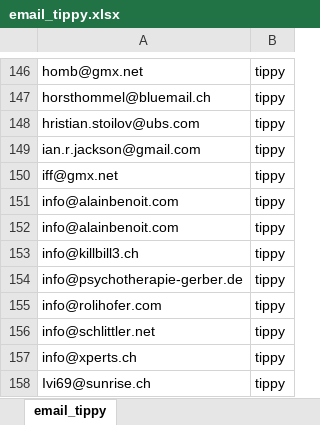
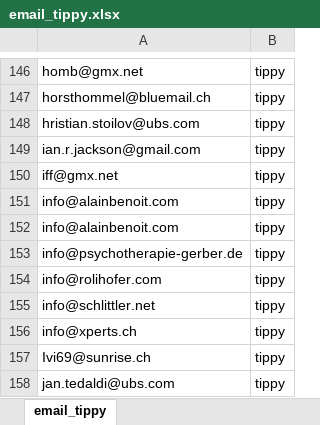
Before and after one commit to sjlae/em2008, an Excel workbook: EM2008/email_tippy.xlsx, sheet email_tippy, drawn as a sheet; only a part is shown, gaps mark what is left out; the shorter side is filled out with more unchanged rows; values as stored, in another font and other column widths than the file's, no borders; the diff names each change by its address in the sheet, - before the commit and + after, or states it on an @@ line.

```diff
--- a/EM2008/email_tippy.xlsx (sheet email_tippy)
+++ b/EM2008/email_tippy.xlsx (sheet email_tippy)
-row 153: info@killbill3.ch | tippy
```
Also changed, not shown: 2 other files.
